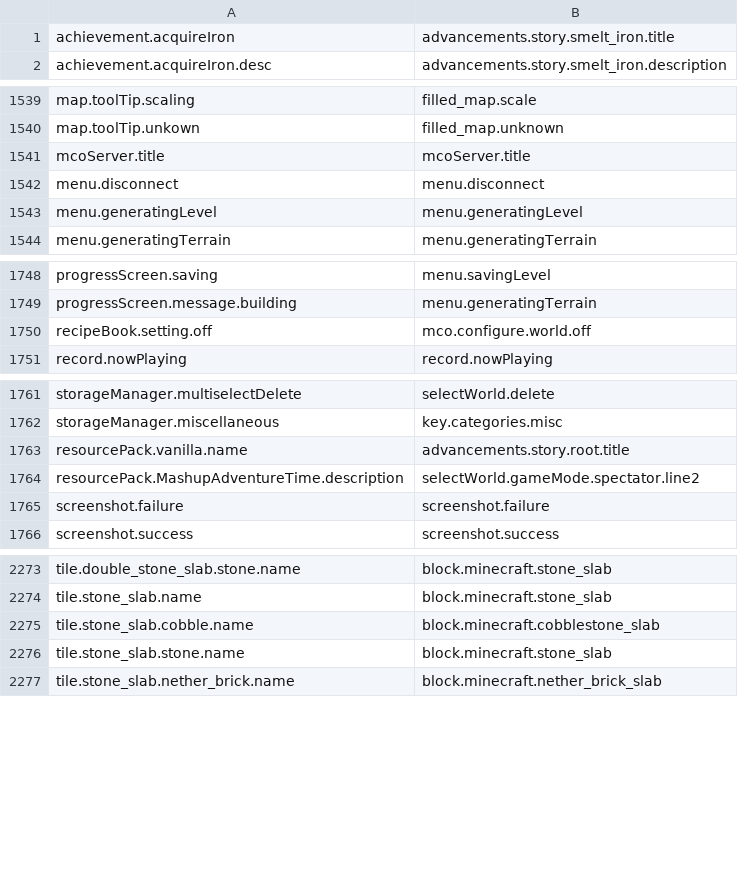
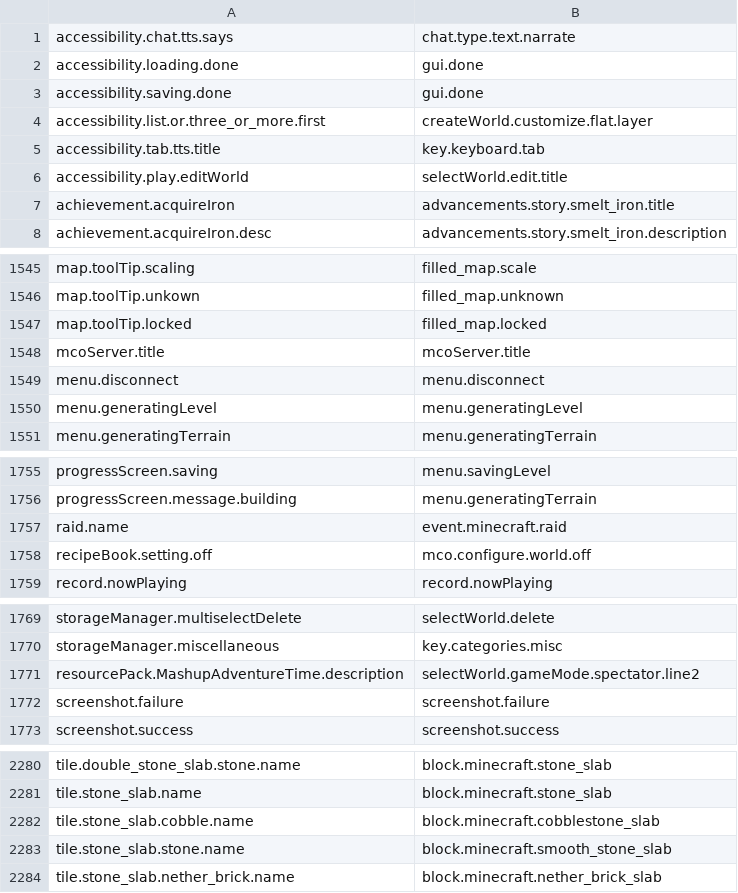
Before and after one commit to Madis0/mc-language-porter, a CSV file: mappings.csv, drawn as a sheet; only a part is shown, gaps mark what is left out.

```diff
--- a/mappings.csv
+++ b/mappings.csv
@@ -1 +1,7 @@
+accessibility.chat.tts.says,chat.type.text.narrate
+accessibility.loading.done,gui.done
+accessibility.saving.done,gui.done
+accessibility.list.or.three_or_more.first,createWorld.customize.flat.layer
+accessibility.tab.tts.title,key.keyboard.tab
+accessibility.play.editWorld,selectWorld.edit.title
 achievement.acquireIron,advancements.story.smelt_iron.title
@@ -1540,2 +1546,3 @@ map.toolTip.scaling,filled_map.scale
 map.toolTip.unkown,filled_map.unknown
+map.toolTip.locked,filled_map.locked
 mcoServer.title,mcoServer.title
@@ -1749,2 +1756,3 @@ progressScreen.saving,menu.savingLevel
 progressScreen.message.building,menu.generatingTerrain
+raid.name,event.minecraft.raid
 recipeBook.setting.off,mco.configure.world.off
@@ -1762,3 +1770,2 @@ storageManager.multiselectDelete,selectWorld.delete
 storageManager.miscellaneous,key.categories.misc
-resourcePack.vanilla.name,advancements.story.root.title
 resourcePack.MashupAdventureTime.description,selectWorld.gameMode.spectator.line2
@@ -2275,3 +2282,3 @@ tile.stone_slab.name,block.minecraft.stone_slab
 tile.stone_slab.cobble.name,block.minecraft.cobblestone_slab
-tile.stone_slab.stone.name,block.minecraft.stone_slab
+tile.stone_slab.stone.name,block.minecraft.smooth_stone_slab
 tile.stone_slab.nether_brick.name,block.minecraft.nether_brick_slab
```
Also changed, not shown: 3 other files.
